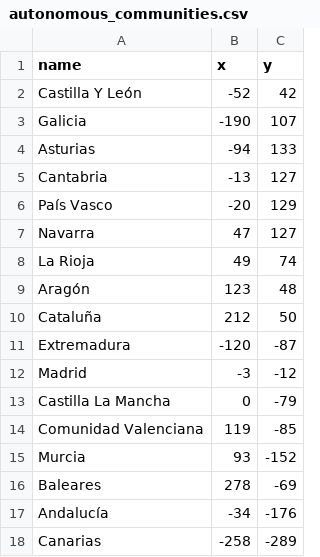
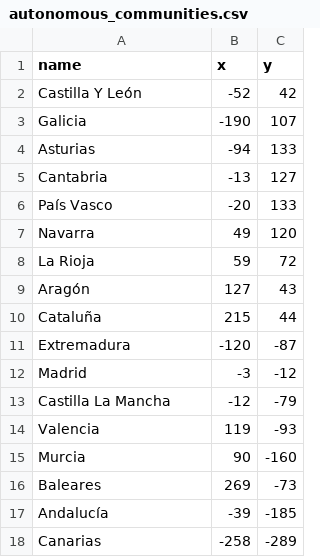
Before and after one commit to gabyfdez90/spain_guessing_game, a CSV file: autonomous_communities.csv, drawn as a sheet.

```diff
--- a/autonomous_communities.csv
+++ b/autonomous_communities.csv
@@ -5,14 +5,14 @@ Asturias,-94,133
 Cantabria,-13,127
-País Vasco,-20,129
-Navarra,47,127
-La Rioja,49,74
-Aragón,123,48
-Cataluña,212,50
+País Vasco,-20,133
+Navarra,49,120
+La Rioja,59,72
+Aragón,127,43
+Cataluña,215,44
 Extremadura,-120,-87
 Madrid,-3,-12
-Castilla La Mancha,0,-79
-Comunidad Valenciana,119,-85
-Murcia,93,-152
-Baleares,278,-69
-Andalucía,-34,-176
+Castilla La Mancha,-12,-79
+Valencia,119,-93
+Murcia,90,-160
+Baleares,269,-73
+Andalucía,-39,-185
 Canarias,-258,-289
```
Also changed, not shown: 2 other files.
